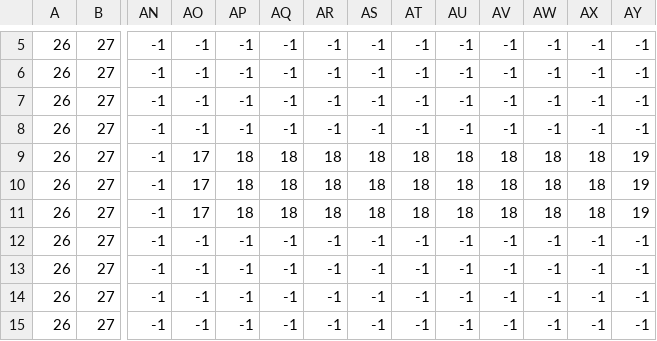
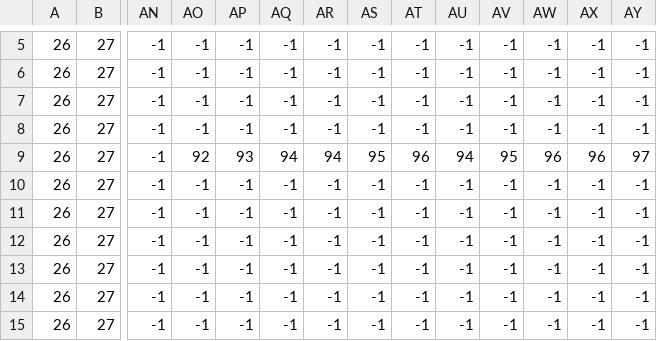
Before and after one commit to monkariarti/algus_game, a CSV file: tilemap_objects.csv, drawn as a sheet; only a part is shown, gaps mark what is left out; the diff names each change by its address in the sheet, - before the commit and + after, or states it on an @@ line.

```diff
--- a/tilemap_objects.csv
+++ b/tilemap_objects.csv
-AO9: 17
+AO9: 92
-AP9: 18
+AP9: 93
-AQ9: 18
+AQ9: 94
-AR9: 18
+AR9: 94
-AS9: 18
+AS9: 95
-AT9: 18
+AT9: 96
-AU9: 18
+AU9: 94
-AV9: 18
+AV9: 95
-AW9: 18
+AW9: 96
-AX9: 18
+AX9: 96
-AY9: 19
+AY9: 97
-AO10:AO11: 17
+AO10:AO11: -1
-AP10:AP11: 18
+AP10:AP11: -1
-AQ10:AQ11: 18
+AQ10:AQ11: -1
-AR10:AR11: 18
+AR10:AR11: -1
-AS10:AS11: 18
+AS10:AS11: -1
-AT10:AT11: 18
+AT10:AT11: -1
-AU10:AU11: 18
+AU10:AU11: -1
-AV10:AV11: 18
+AV10:AV11: -1
-AW10:AW11: 18
+AW10:AW11: -1
-AX10:AX11: 18
+AX10:AX11: -1
-AY10:AY11: 19
+AY10:AY11: -1
```
Also changed, not shown: 9 other files.
